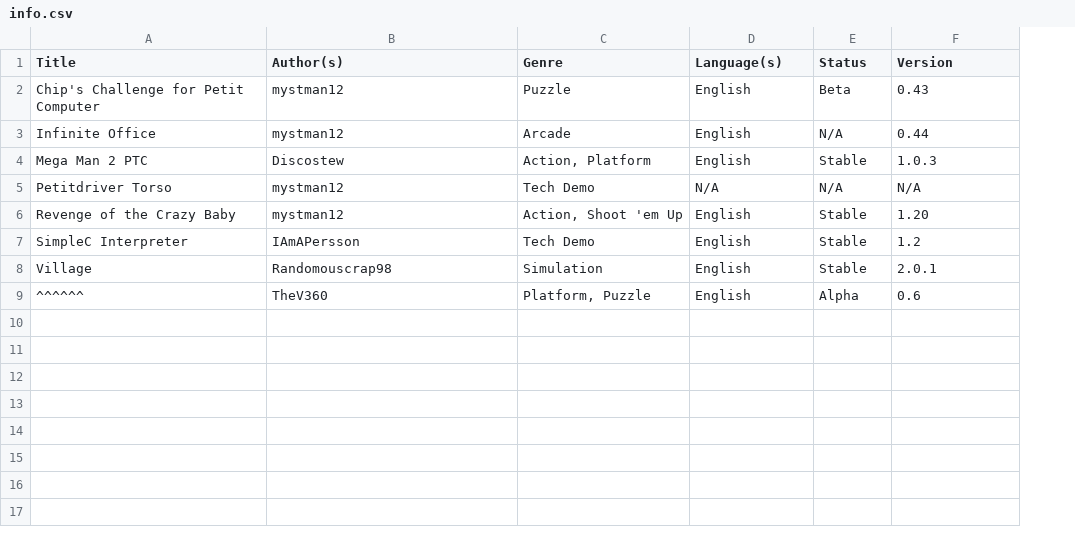
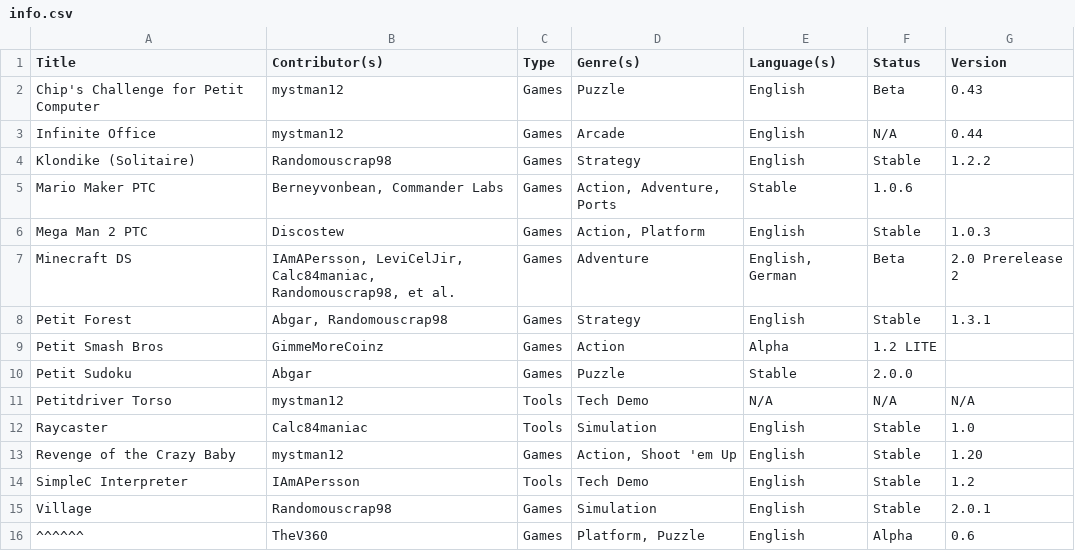
Before and after one commit to Minxrod/PetitRepo, a CSV file: petitrepo/info.csv, drawn as a sheet; addresses are those after the commit; the diff names each change by its address in the sheet, - before the commit and + after, or states it on an @@ line.

Commit message:
Update info.csv

```diff
--- a/petitrepo/info.csv
+++ b/petitrepo/info.csv
+column C (Type), rows 2-3: Games | Games; row 6: Games; row 11: Tools; rows 13-16: Games | Tools | Games | Games
-B1: Author(s)
+B1: Contributor(s)
-D1: Genre
+D1: Genre(s)
+row 4: Klondike (Solitaire) | Randomouscrap98 | Games | Strategy | English | Stable | 1.2.2
+row 5: Mario Maker PTC | Berneyvonbean, Commander Labs | Games | Action, Adventure, Ports | Stable | 1.0.6
+row 7: Minecraft DS | IAmAPersson, LeviCelJir, Calc84maniac, Randomouscrap98, et al. | Games | Adventure | English, German | Beta | 2.0 Prerelease 2
+row 8: Petit Forest | Abgar, Randomouscrap98 | Games | Strategy | English | Stable | 1.3.1
+row 9: Petit Smash Bros | GimmeMoreCoinz | Games | Action | Alpha | 1.2 LITE
+row 10: Petit Sudoku | Abgar | Games | Puzzle | Stable | 2.0.0
+row 12: Raycaster | Calc84maniac | Tools | Simulation | English | Stable | 1.0
```
